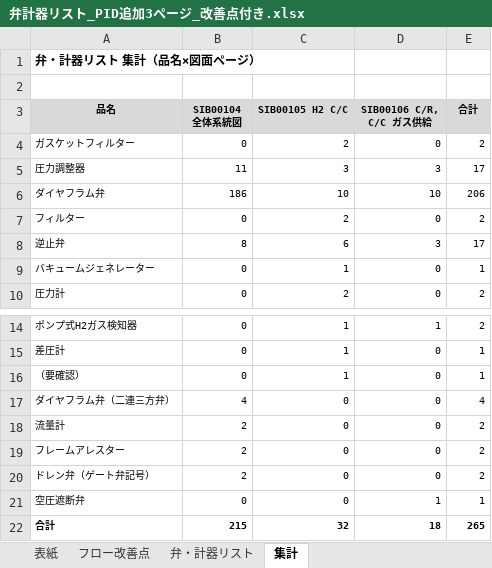
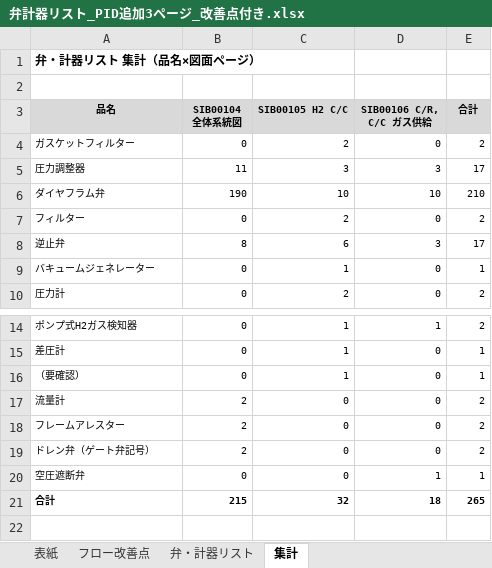
Before and after one commit to suzu27bayg3-design/aaa, an Excel workbook: output/弁計器リスト_PID追加3ページ_改善点付き.xlsx, sheet 集計, drawn as a sheet; only a part is shown, gaps mark what is left out; the shorter side is filled out with more unchanged rows; values as stored, in another font and other column widths than the file's, no borders; the diff names each change by its address in the sheet, - before the commit and + after, or states it on an @@ line.

```diff
--- a/output/弁計器リスト_PID追加3ページ_改善点付き.xlsx (sheet 集計)
+++ b/output/弁計器リスト_PID追加3ページ_改善点付き.xlsx (sheet 集計)
-B6 (SIB00104 全体系統図): 186
+B6 (SIB00104 全体系統図): 190
-E6 (合計): 206
+E6 (合計): 210
-row 17: ダイヤフラム弁（二連三方弁） | 4 | 0 | 0 | 4
```
Also changed, not shown: sheet 弁・計器リスト, sheet フロー改善点, formulas that keep their value.
